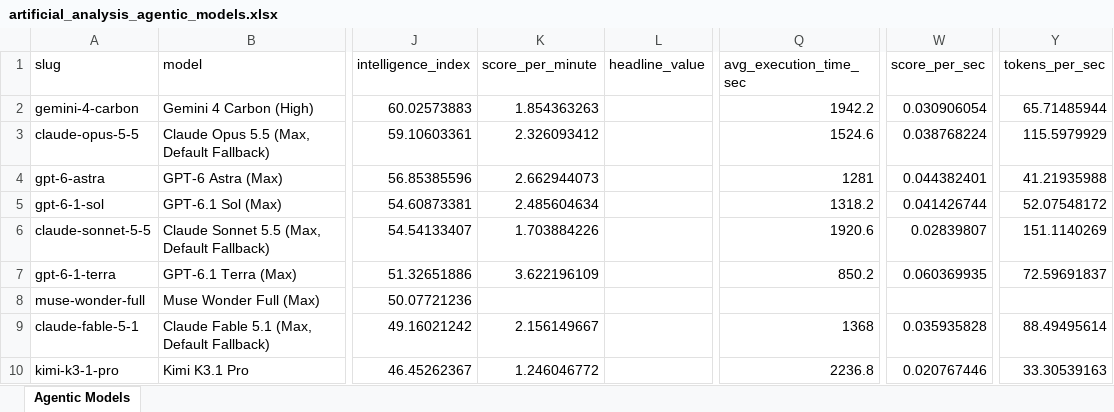
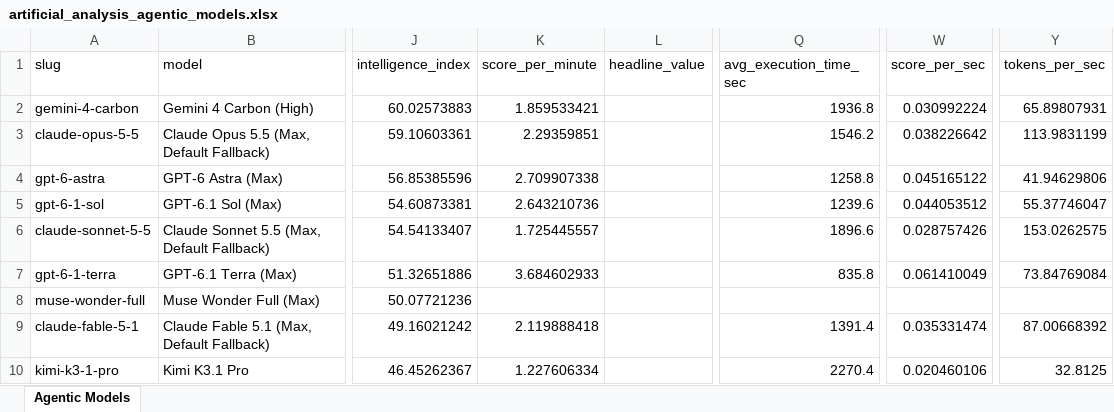
Before and after one commit to ons96/coding-agents-leaderboard, an Excel workbook: data/artificial_analysis_agentic_models.xlsx, sheet Agentic Models, drawn as a sheet; only a part is shown, gaps mark what is left out; values as stored, in another font and other column widths than the file's, no borders; the diff covers the shown part only; the diff names each change by its address in the sheet, - before the commit and + after, or states it on an @@ line.

```diff
--- a/data/artificial_analysis_agentic_models.xlsx (sheet Agentic Models)
+++ b/data/artificial_analysis_agentic_models.xlsx (sheet Agentic Models)
-K2 (score_per_minute): 1.854363263
+K2 (score_per_minute): 1.859533421
-Q2 (avg_execution_time_sec): 1942.2
+Q2 (avg_execution_time_sec): 1936.8
-W2 (score_per_sec): 0.030906054
+W2 (score_per_sec): 0.030992224
-Y2 (tokens_per_sec): 65.71485944
+Y2 (tokens_per_sec): 65.89807931
-K3 (score_per_minute): 2.326093412
+K3 (score_per_minute): 2.29359851
-Q3 (avg_execution_time_sec): 1524.6
+Q3 (avg_execution_time_sec): 1546.2
-W3 (score_per_sec): 0.038768224
+W3 (score_per_sec): 0.038226642
-Y3 (tokens_per_sec): 115.5979929
+Y3 (tokens_per_sec): 113.9831199
-K4 (score_per_minute): 2.662944073
+K4 (score_per_minute): 2.709907338
-Q4 (avg_execution_time_sec): 1281
+Q4 (avg_execution_time_sec): 1258.8
-W4 (score_per_sec): 0.044382401
+W4 (score_per_sec): 0.045165122
-Y4 (tokens_per_sec): 41.21935988
+Y4 (tokens_per_sec): 41.94629806
-K5 (score_per_minute): 2.485604634
+K5 (score_per_minute): 2.643210736
-Q5 (avg_execution_time_sec): 1318.2
+Q5 (avg_execution_time_sec): 1239.6
-W5 (score_per_sec): 0.041426744
+W5 (score_per_sec): 0.044053512
-Y5 (tokens_per_sec): 52.07548172
+Y5 (tokens_per_sec): 55.37746047
-K6 (score_per_minute): 1.703884226
+K6 (score_per_minute): 1.725445557
-Q6 (avg_execution_time_sec): 1920.6
+Q6 (avg_execution_time_sec): 1896.6
-W6 (score_per_sec): 0.02839807
+W6 (score_per_sec): 0.028757426
-Y6 (tokens_per_sec): 151.1140269
+Y6 (tokens_per_sec): 153.0262575
-K7 (score_per_minute): 3.622196109
+K7 (score_per_minute): 3.684602933
-Q7 (avg_execution_time_sec): 850.2
+Q7 (avg_execution_time_sec): 835.8
-W7 (score_per_sec): 0.060369935
+W7 (score_per_sec): 0.061410049
-Y7 (tokens_per_sec): 72.59691837
+Y7 (tokens_per_sec): 73.84769084
-K9 (score_per_minute): 2.156149667
+K9 (score_per_minute): 2.119888418
-Q9 (avg_execution_time_sec): 1368
+Q9 (avg_execution_time_sec): 1391.4
-W9 (score_per_sec): 0.035935828
+W9 (score_per_sec): 0.035331474
-Y9 (tokens_per_sec): 88.49495614
+Y9 (tokens_per_sec): 87.00668392
-K10 (score_per_minute): 1.246046772
+K10 (score_per_minute): 1.227606334
-Q10 (avg_execution_time_sec): 2236.8
+Q10 (avg_execution_time_sec): 2270.4
-W10 (score_per_sec): 0.020767446
+W10 (score_per_sec): 0.020460106
-Y10 (tokens_per_sec): 33.30539163
+Y10 (tokens_per_sec): 32.8125
```
Also changed, not shown: 64 edited cells elsewhere in this sheet, data/artificial_analysis_coding_agents.xlsx, 15 other files.
